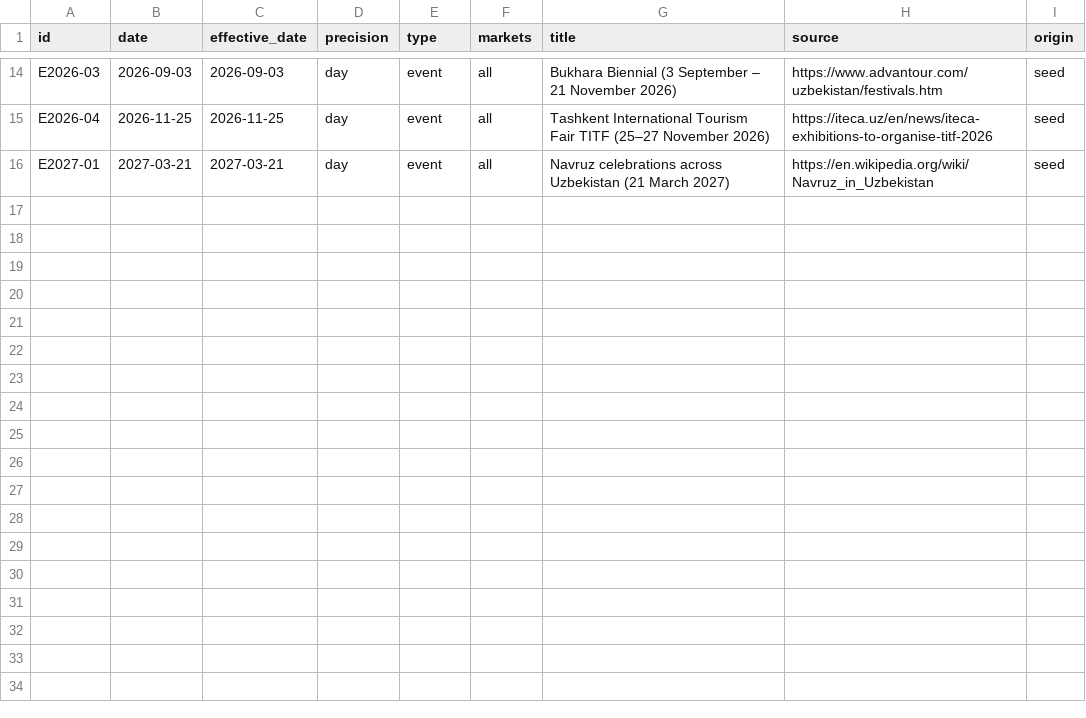
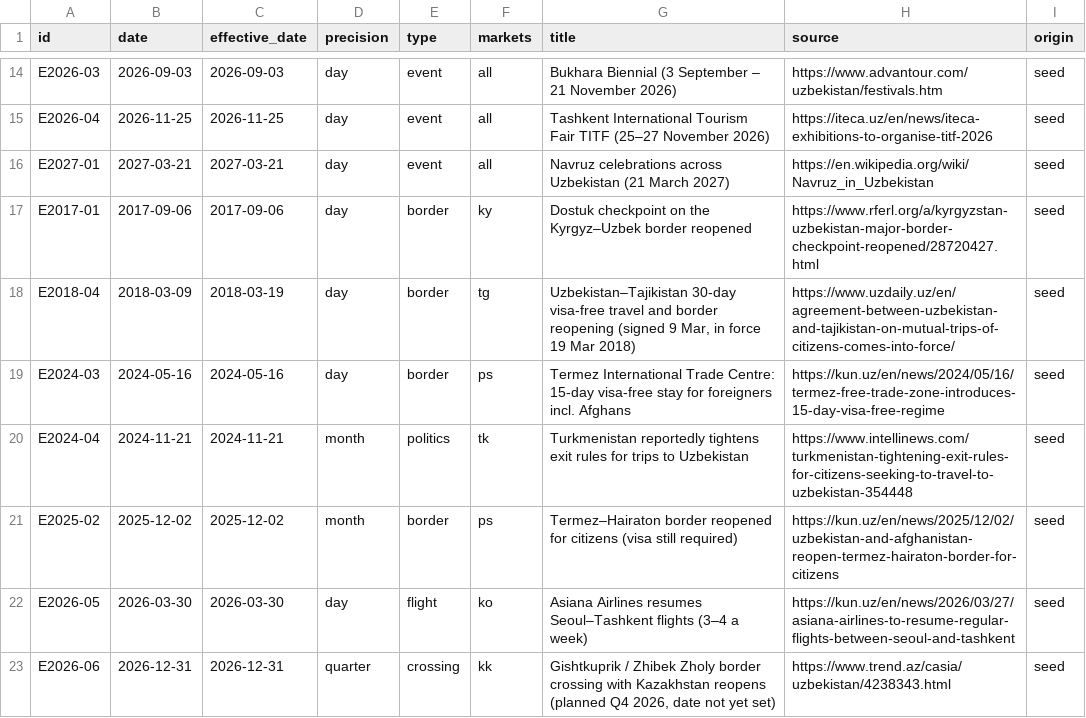
Before and after one commit to ismoiljonmominov8-stack/uzbekistan-tourism-monitor, a CSV file: data/events.csv, drawn as a sheet; only a part is shown, gaps mark what is left out.

```diff
--- a/data/events.csv
+++ b/data/events.csv
@@ -16 +16,8 @@ E2026-04,2026-11-25,2026-11-25,day,event,all,"Tashkent International Tourism Fai
 E2027-01,2027-03-21,2027-03-21,day,event,all,"Navruz celebrations across Uzbekistan (21 March 2027)",https://en.wikipedia.org/wiki/Navruz_in_Uzbekistan,seed
+E2017-01,2017-09-06,2017-09-06,day,border,ky,"Dostuk checkpoint on the Kyrgyz–Uzbek border reopened",https://www.rferl.org/a/kyrgyzstan-uzbekistan-major-border-checkpoint-reopened/28720427.html,seed
+E2018-04,2018-03-09,2018-03-19,day,border,tg,"Uzbekistan–Tajikistan 30-day visa-free travel and border reopening (signed 9 Mar, in force 19 Mar 2018)",https://www.uzdaily.uz/en/agreement-between-uzbekistan-and-tajikistan-on-mutual-trips-of-citizens-comes-into-force/,seed
+E2024-03,2024-05-16,2024-05-16,day,border,ps,"Termez International Trade Centre: 15-day visa-free stay for foreigners incl. Afghans",https://kun.uz/en/news/2024/05/16/termez-free-trade-zone-introduces-15-day-visa-free-regime,seed
+E2024-04,2024-11-21,2024-11-21,month,politics,tk,"Turkmenistan reportedly tightens exit rules for trips to Uzbekistan",https://www.intellinews.com/turkmenistan-tightening-exit-rules-for-citizens-seeking-to-travel-to-uzbekistan-354448,seed
+E2025-02,2025-12-02,2025-12-02,month,border,ps,"Termez–Hairaton border reopened for citizens (visa still required)",https://kun.uz/en/news/2025/12/02/uzbekistan-and-afghanistan-reopen-termez-hairaton-border-for-citizens,seed
+E2026-05,2026-03-30,2026-03-30,day,flight,ko,"Asiana Airlines resumes Seoul–Tashkent flights (3–4 a week)",https://kun.uz/en/news/2026/03/27/asiana-airlines-to-resume-regular-flights-between-seoul-and-tashkent,seed
+E2026-06,2026-12-31,2026-12-31,quarter,crossing,kk,"Gishtkuprik / Zhibek Zholy border crossing with Kazakhstan reopens (planned Q4 2026, date not yet set)",https://www.trend.az/casia/uzbekistan/4238343.html,seed
```
Also changed, not shown: data/event_effects.csv, docs/event_effects.csv, 11 other files.
